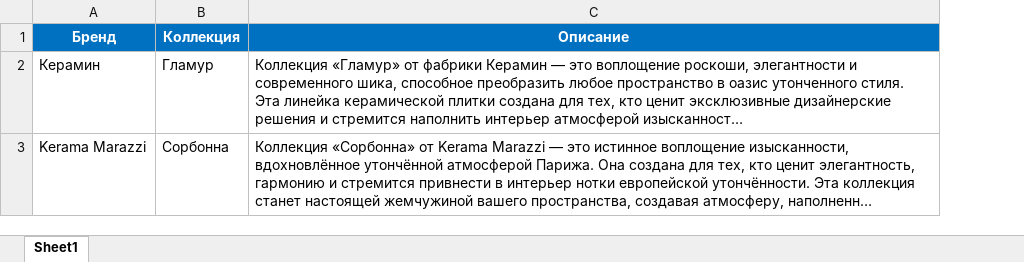
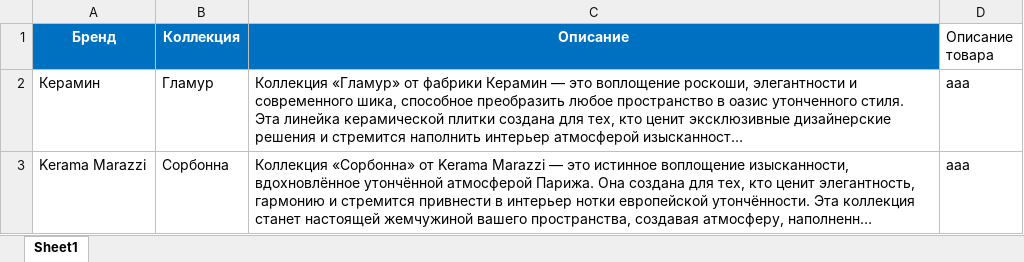
Before and after one commit to alekseybiz/Data-analyzis, an Excel workbook: AI_genegator/products.xlsx, sheet Sheet1, drawn as a sheet; long unchanged cells end in …; values as stored, in another font and other column widths than the file's, no borders; the diff names each change by its address in the sheet, - before the commit and + after, or states it on an @@ line.

```diff
--- a/AI_genegator/products.xlsx (sheet Sheet1)
+++ b/AI_genegator/products.xlsx (sheet Sheet1)
+column D (Описание товара), rows 2-3: aaa | aaa
```
Also changed, not shown: 3 other files.
